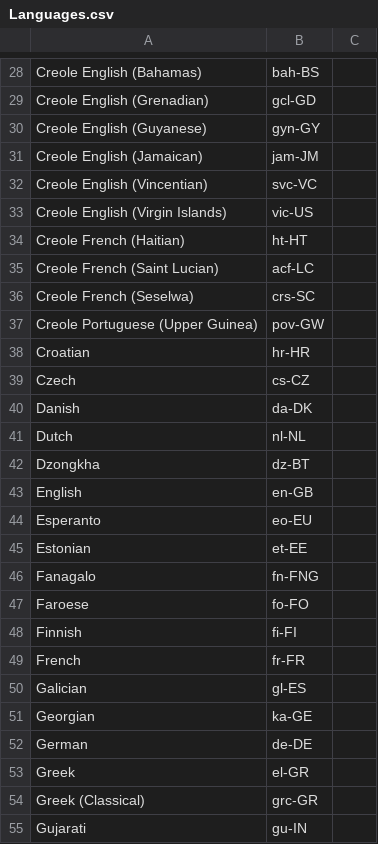
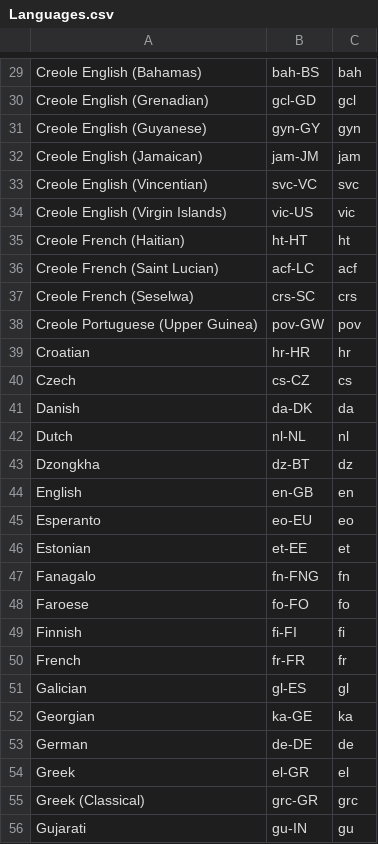
Before and after one commit to ElianFabian/PSMyMemory, a CSV file: Languages.csv, drawn as a sheet; only a part is shown, gaps mark what is left out; addresses are those after the commit; the diff covers the shown part only; the diff names each change by its address in the sheet, - before the commit and + after, or states it on an @@ line.

```diff
--- a/Languages.csv
+++ b/Languages.csv
-C29: (empty)
+C29: bah
-C30: (empty)
+C30: gcl
-C31: (empty)
+C31: gyn
-C32: (empty)
+C32: jam
-C33: (empty)
+C33: svc
-C34: (empty)
+C34: vic
-C35: (empty)
+C35: ht
-C36: (empty)
+C36: acf
-C37: (empty)
+C37: crs
-C38: (empty)
+C38: pov
-C39: (empty)
+C39: hr
-C40: (empty)
+C40: cs
-C41: (empty)
+C41: da
-C42: (empty)
+C42: nl
-C43: (empty)
+C43: dz
-C44: (empty)
+C44: en
-C45: (empty)
+C45: eo
-C46: (empty)
+C46: et
-C47: (empty)
+C47: fn
-C48: (empty)
+C48: fo
-C49: (empty)
+C49: fi
-C50: (empty)
+C50: fr
-C51: (empty)
+C51: gl
-C52: (empty)
+C52: ka
-C53: (empty)
+C53: de
-C54: (empty)
+C54: el
-C55: (empty)
+C55: grc
-C56: (empty)
+C56: gu
```
Also changed, not shown: 2 added rows, 1 removed row and 125 edited cells elsewhere in this file, 1 other file.
